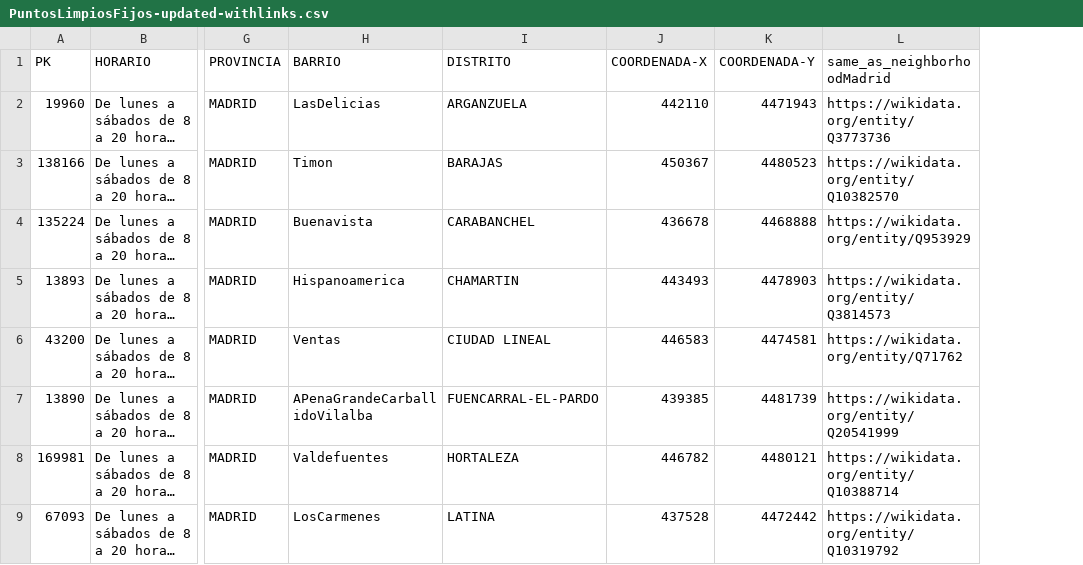
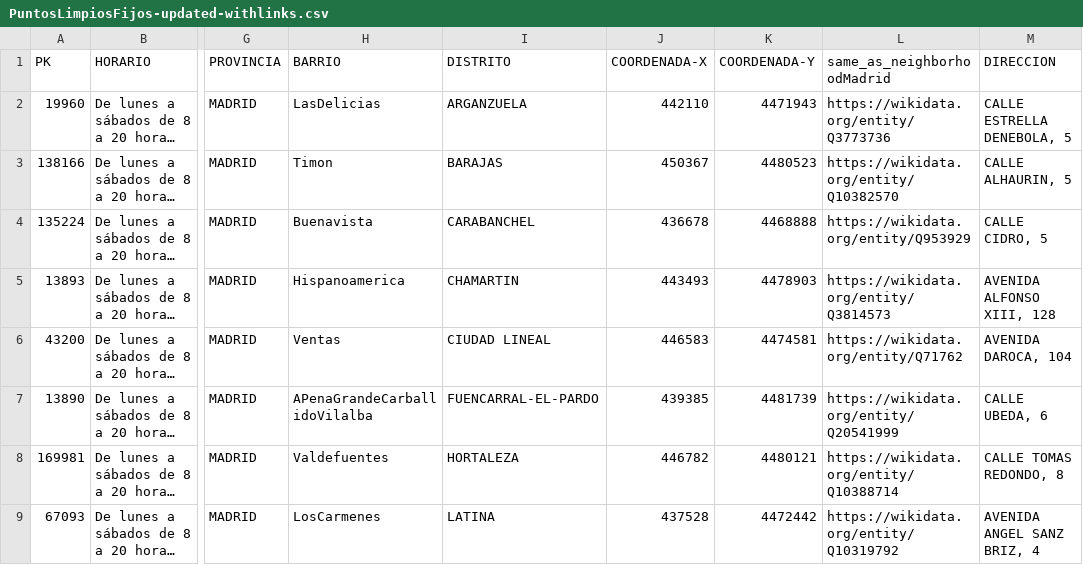
Before and after one commit to jdlgc/Curso2021-2022, a CSV file: HandsOn/Group16/csv/PuntosLimpiosFijos-updated-withlinks.csv, drawn as a sheet; only a part is shown, gaps mark what is left out; long unchanged cells end in …; the diff names each change by its address in the sheet, - before the commit and + after, or states it on an @@ line.

```diff
--- a/HandsOn/Group16/csv/PuntosLimpiosFijos-updated-withlinks.csv
+++ b/HandsOn/Group16/csv/PuntosLimpiosFijos-updated-withlinks.csv
+column M (DIRECCION), rows 2-9: CALLE ESTRELLA DENEBOLA, 5 | CALLE ALHAURIN, 5 | CALLE CIDRO, 5 | AVENIDA ALFONSO XIII, 128 | AVENIDA DAROCA, 104 | CALLE UBEDA, 6 | CALLE TOMAS REDONDO, 8 | AVENIDA ANGEL SANZ BRIZ, 4
```
Also changed, not shown: 7 other files.
